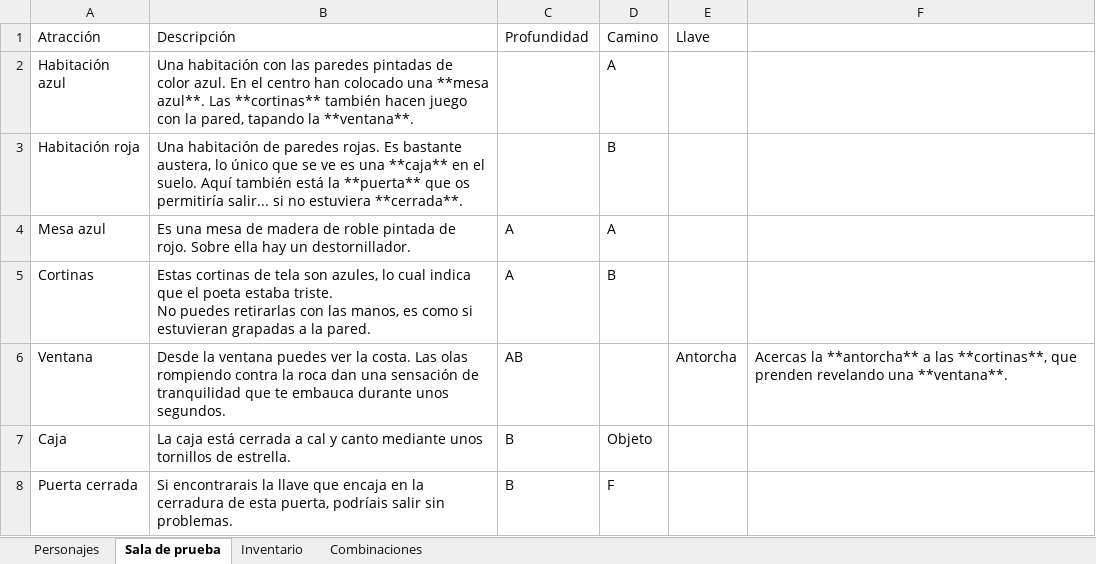
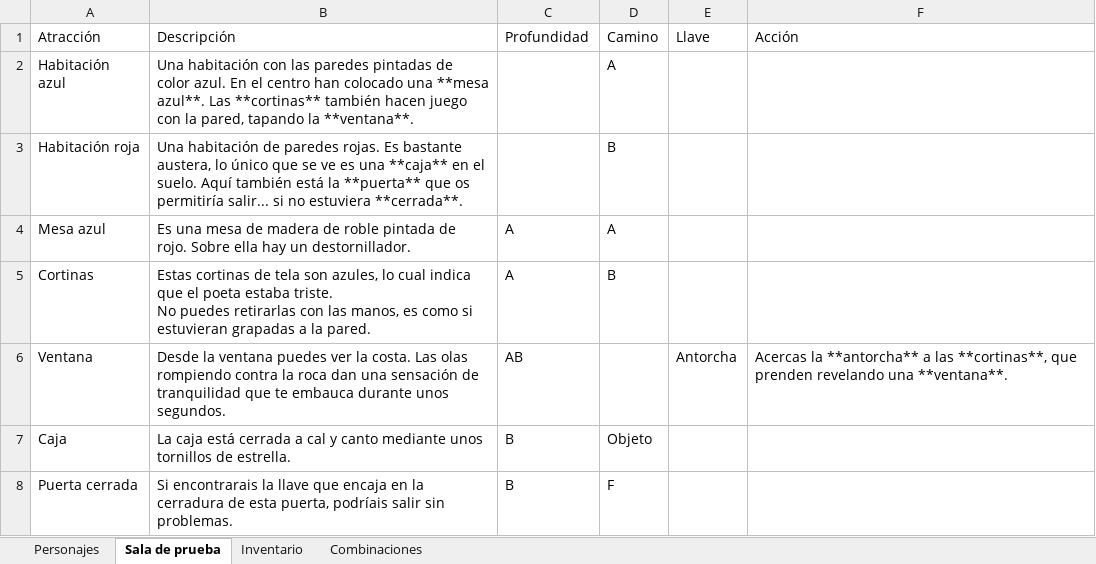
Before and after one commit to JorgeyGari/RingoBot, an Excel workbook: file.xlsx, sheet Sala de prueba, drawn as a sheet; values as stored, in another font and other column widths than the file's, no borders; the diff names each change by its address in the sheet, - before the commit and + after, or states it on an @@ line.

```diff
--- a/file.xlsx (sheet Sala de prueba)
+++ b/file.xlsx (sheet Sala de prueba)
-F1: (empty)
+F1: Acción
```
Also changed, not shown: sheet Personajes, 2 other files.
